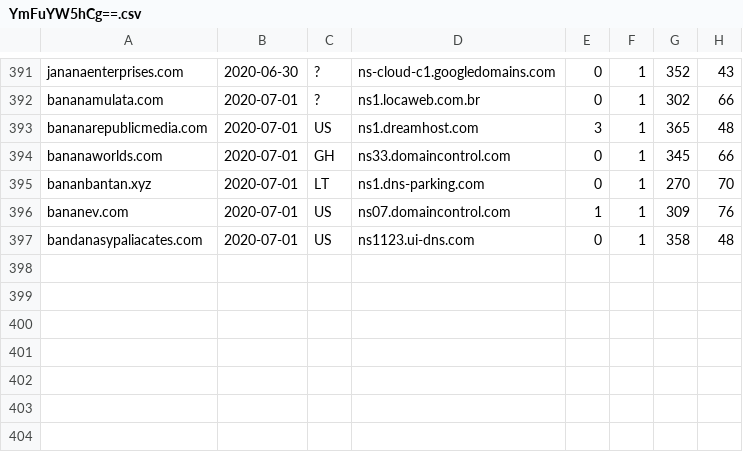
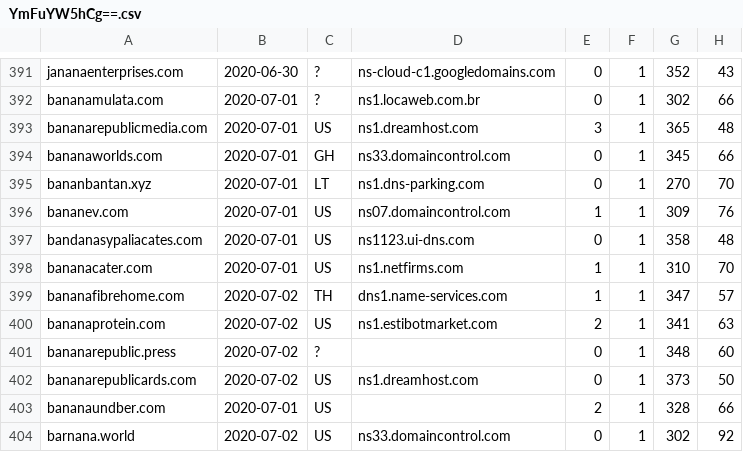
Before and after one commit to gmckerrell/hack-a-thon-2020, a CSV file: results/YmFuYW5hCg==.csv, drawn as a sheet; only a part is shown, gaps mark what is left out.

```diff
--- a/results/YmFuYW5hCg==.csv
+++ b/results/YmFuYW5hCg==.csv
@@ -397 +397,8 @@ bananev.com,2020-07-01,US,ns07.domaincontrol.com,1,1,309,76
 bandanasypaliacates.com,2020-07-01,US,ns1123.ui-dns.com,0,1,358,48
+bananacater.com,2020-07-01,US,ns1.netfirms.com,1,1,310,70
+bananafibrehome.com,2020-07-02,TH,dns1.name-services.com,1,1,347,57
+bananaprotein.com,2020-07-02,US,ns1.estibotmarket.com,2,1,341,63
+bananarepublic.press,2020-07-02,?,,0,1,348,60
+bananarepublicards.com,2020-07-02,US,ns1.dreamhost.com,0,1,373,50
+bananaundber.com,2020-07-01,US,,2,1,328,66
+barnana.world,2020-07-02,US,ns33.domaincontrol.com,0,1,302,92
```
Also changed, not shown: results/Y292aWQK.csv, results/bWNhZmVlCg==.csv, 3 other files.
